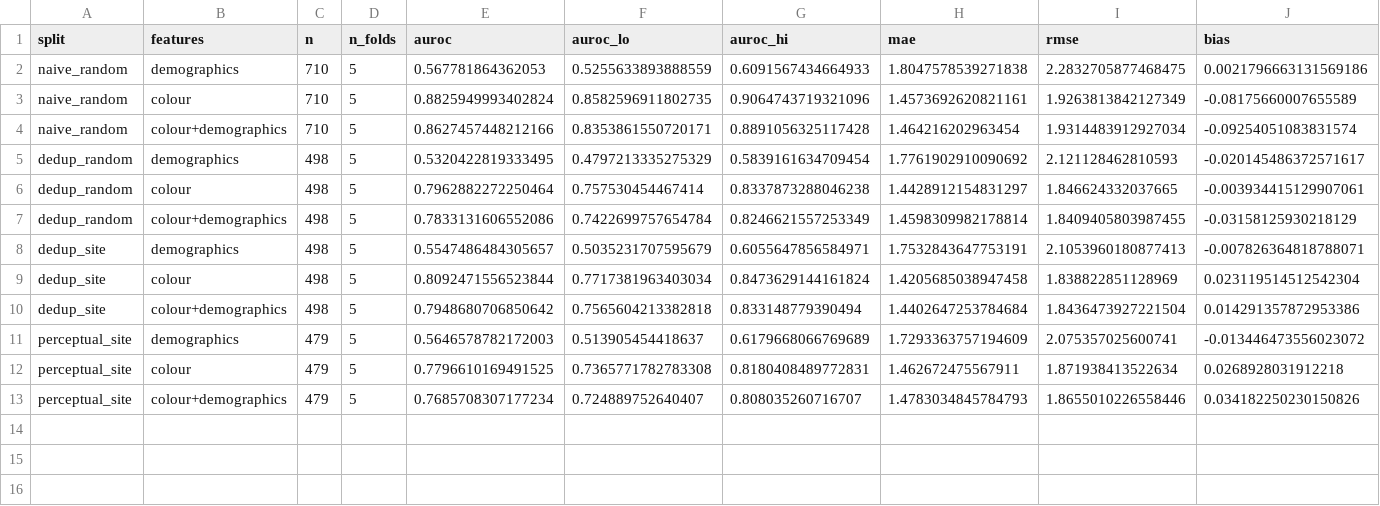
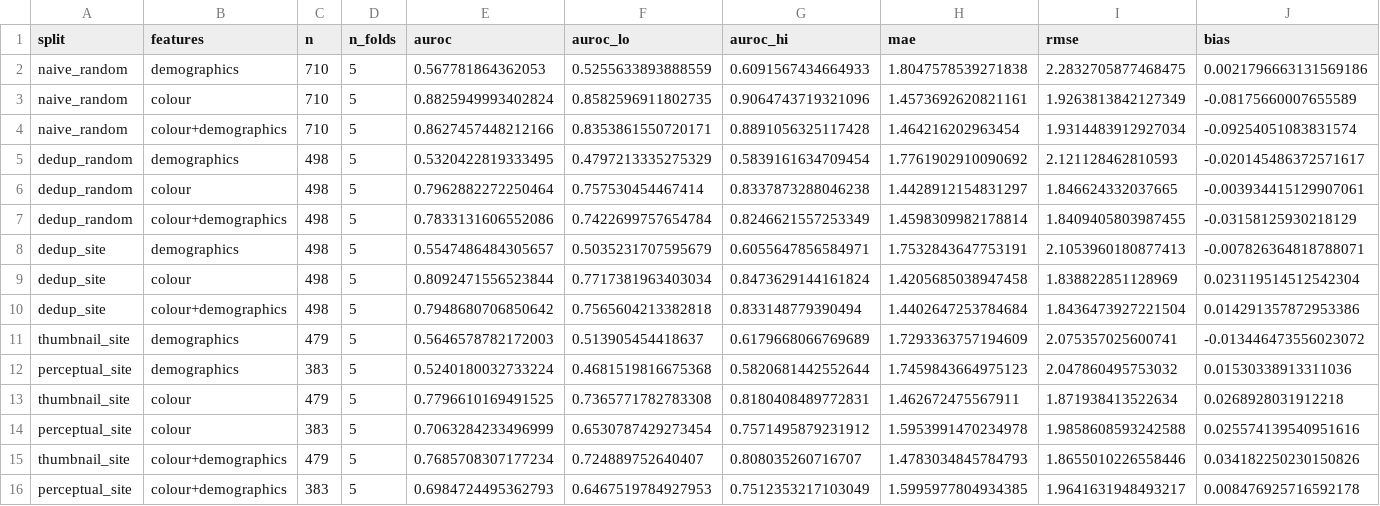
Before and after one commit to Pai-88/pallor-hb, a CSV file: results/cp_anemic_results.csv, drawn as a sheet; only a part is shown; addresses are those after the commit; rows hold the shown columns only; the diff names each change by its address in the sheet, - before the commit and + after, or states it on an @@ line.

Commit message:
Add pass-3 shift-invariant deduplication: 710 files resolve to 383 distinct photographs
A third detection pass (full-resolution canvas alignment under +/-30 px
translation, dual thumbnail/colour-histogram candidate prefilters, threshold
in a measured and visually audited gap) finds 96 shifted/re-cropped copies
of photographs that both SHA-256 hashing and bbox-thumbnail comparison miss
- often attributed to different hospitals and different Hb values, which
defeats site-grouped CV as well as random splits.

- dedup='perceptual' is now three passes (n=383); dedup='thumbnail' keeps
  the previous two-pass grain (n=479); alignment distances cached next to
  the data
- Full analysis re-run: headline AUROC 0.706 [0.653-0.757] (was 0.780);
  image-over-demographics +0.182 survives; total leakage inflation +0.176
- scripts/pass3_shift_dedup.py: standalone detector + pair-distance audit
- README/FINDINGS/ROADMAP/data-README/docstrings aligned to the 383 grain;
  banner regenerated; calibration rationale updated; threshold-stability
  comment corrected to measured pair distances
- Manuscript revision to the new grain is in progress (verify_paper_numbers
  fails against the stale paper by design until then)

```diff
--- a/results/cp_anemic_results.csv
+++ b/results/cp_anemic_results.csv
-A11 (split): perceptual_site
+A11 (split): thumbnail_site
+row 12: perceptual_site | demographics | 383 | 5 | 0.5240180032733224 | 0.4681519816675368 | 0.5820681442552644 | 1.7459843664975123 | 2.047860495753032 | 0.01530338913311036
-A13 (split): perceptual_site
+A13 (split): thumbnail_site
+row 14: perceptual_site | colour | 383 | 5 | 0.7063284233496999 | 0.6530787429273454 | 0.7571495879231912 | 1.5953991470234978 | 1.9858608593242588 | 0.025574139540951616
-A15 (split): perceptual_site
+A15 (split): thumbnail_site
+row 16: perceptual_site | colour+demographics | 383 | 5 | 0.6984724495362793 | 0.6467519784927953 | 0.7512353217103049 | 1.5995977804934385 | 1.9641631948493217 | 0.008476925716592178
```
Also changed, not shown: results/cp_anemic_calibration_comparison.csv, results/cp_anemic_learning_curve.csv, 31 other files.
